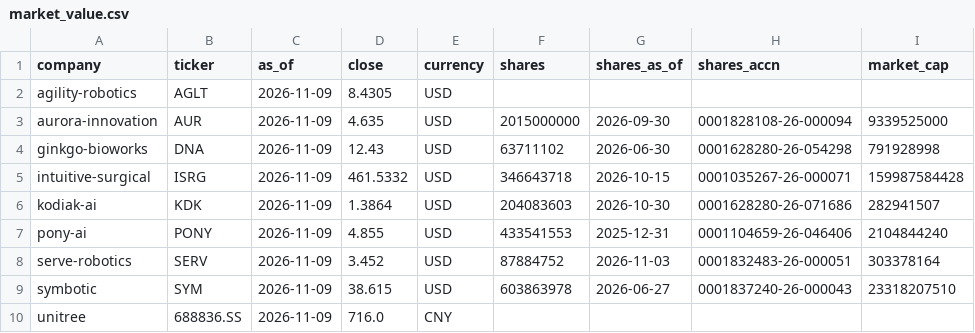
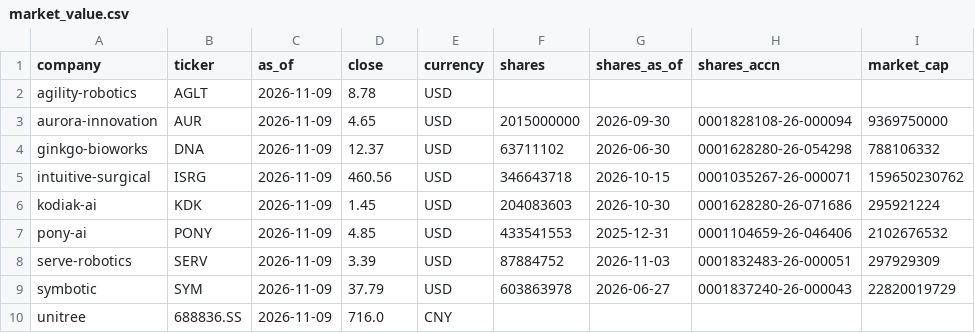
Before and after one commit to yottachem/physical-ai-tracker, a CSV file: data/public/market_value.csv, drawn as a sheet.

```diff
--- a/data/public/market_value.csv
+++ b/data/public/market_value.csv
@@ -1,10 +1,10 @@
 company,ticker,as_of,close,currency,shares,shares_as_of,shares_accn,market_cap
-agility-robotics,AGLT,2026-11-09,8.4305,USD,,,,
-aurora-innovation,AUR,2026-11-09,4.635,USD,2015000000,2026-09-30,0001828108-26-000094,9339525000
-ginkgo-bioworks,DNA,2026-11-09,12.43,USD,63711102,2026-06-30,0001628280-26-054298,791928998
-intuitive-surgical,ISRG,2026-11-09,461.5332,USD,346643718,2026-10-15,0001035267-26-000071,159987584428
-kodiak-ai,KDK,2026-11-09,1.3864,USD,204083603,2026-10-30,0001628280-26-071686,282941507
-pony-ai,PONY,2026-11-09,4.855,USD,433541553,2025-12-31,0001104659-26-046406,2104844240
-serve-robotics,SERV,2026-11-09,3.452,USD,87884752,2026-11-03,0001832483-26-000051,303378164
-symbotic,SYM,2026-11-09,38.615,USD,603863978,2026-06-27,0001837240-26-000043,23318207510
+agility-robotics,AGLT,2026-11-09,8.78,USD,,,,
+aurora-innovation,AUR,2026-11-09,4.65,USD,2015000000,2026-09-30,0001828108-26-000094,9369750000
+ginkgo-bioworks,DNA,2026-11-09,12.37,USD,63711102,2026-06-30,0001628280-26-054298,788106332
+intuitive-surgical,ISRG,2026-11-09,460.56,USD,346643718,2026-10-15,0001035267-26-000071,159650230762
+kodiak-ai,KDK,2026-11-09,1.45,USD,204083603,2026-10-30,0001628280-26-071686,295921224
+pony-ai,PONY,2026-11-09,4.85,USD,433541553,2025-12-31,0001104659-26-046406,2102676532
+serve-robotics,SERV,2026-11-09,3.39,USD,87884752,2026-11-03,0001832483-26-000051,297929309
+symbotic,SYM,2026-11-09,37.79,USD,603863978,2026-06-27,0001837240-26-000043,22820019729
 unitree,688836.SS,2026-11-09,716.0,CNY,,,,
```
Also changed, not shown: data/jobs/counts.csv, data/public/prices.csv, 2 other files.
